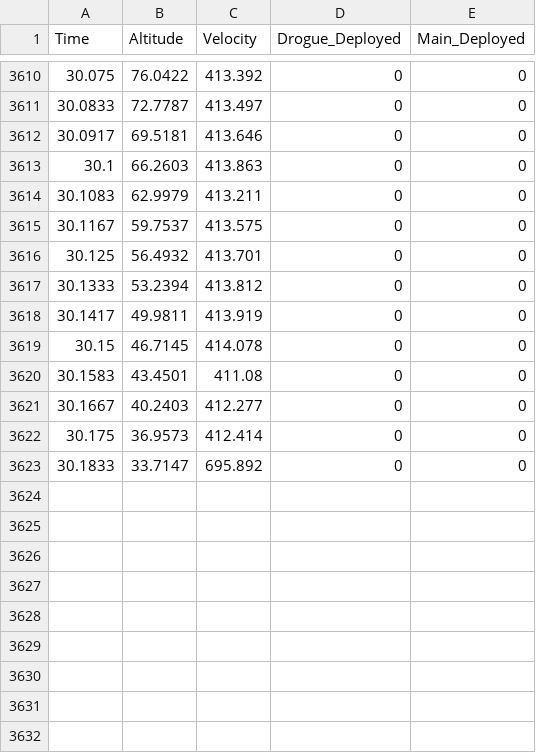
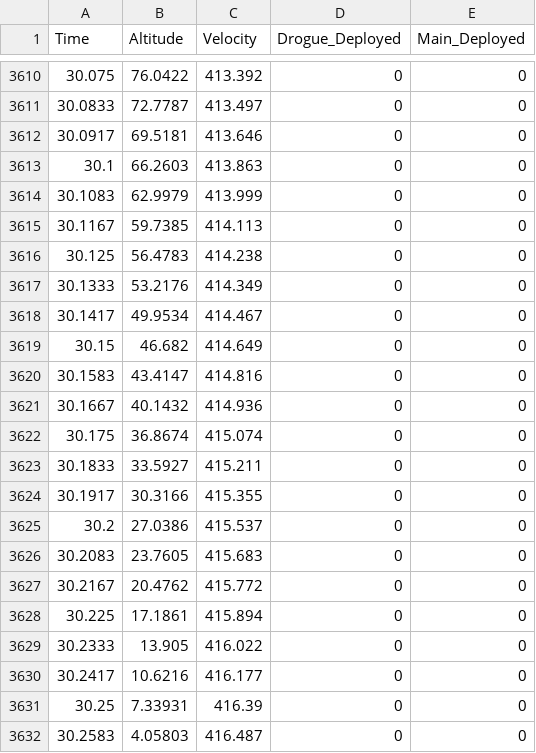
Before and after one commit to finger563/jsbsim-rocket-test, a CSV file: rocket_trajectory.csv, drawn as a sheet; only a part is shown, gaps mark what is left out.

```diff
--- a/rocket_trajectory.csv
+++ b/rocket_trajectory.csv
@@ -3613,11 +3613,20 @@ Time,Altitude,Velocity,Drogue_Deployed,Main_Deployed
 30.1,66.2603,413.863,0,0
-30.1083,62.9979,413.211,0,0
-30.1167,59.7537,413.575,0,0
-30.125,56.4932,413.701,0,0
-30.1333,53.2394,413.812,0,0
-30.1417,49.9811,413.919,0,0
-30.15,46.7145,414.078,0,0
-30.1583,43.4501,411.08,0,0
-30.1667,40.2403,412.277,0,0
-30.175,36.9573,412.414,0,0
-30.1833,33.7147,695.892,0,0
+30.1083,62.9979,413.999,0,0
+30.1167,59.7385,414.113,0,0
+30.125,56.4783,414.238,0,0
+30.1333,53.2176,414.349,0,0
+30.1417,49.9534,414.467,0,0
+30.15,46.682,414.649,0,0
+30.1583,43.4147,414.816,0,0
+30.1667,40.1432,414.936,0,0
+30.175,36.8674,415.074,0,0
+30.1833,33.5927,415.211,0,0
+30.1917,30.3166,415.355,0,0
+30.2,27.0386,415.537,0,0
+30.2083,23.7605,415.683,0,0
+30.2167,20.4762,415.772,0,0
+30.225,17.1861,415.894,0,0
+30.2333,13.905,416.022,0,0
+30.2417,10.6216,416.177,0,0
+30.25,7.33931,416.39,0,0
+30.2583,4.05803,416.487,0,0
```
Also changed, not shown: 1 other file.
